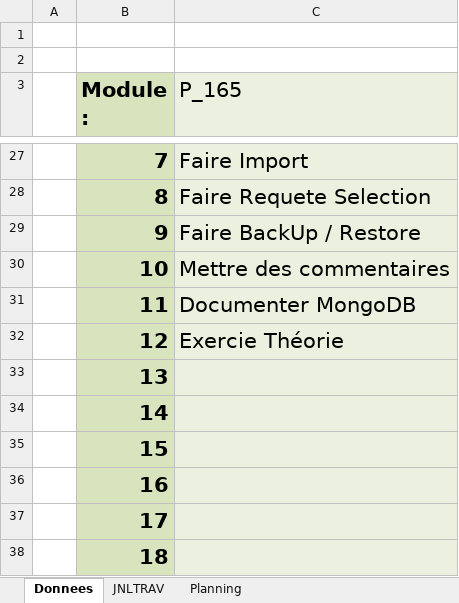
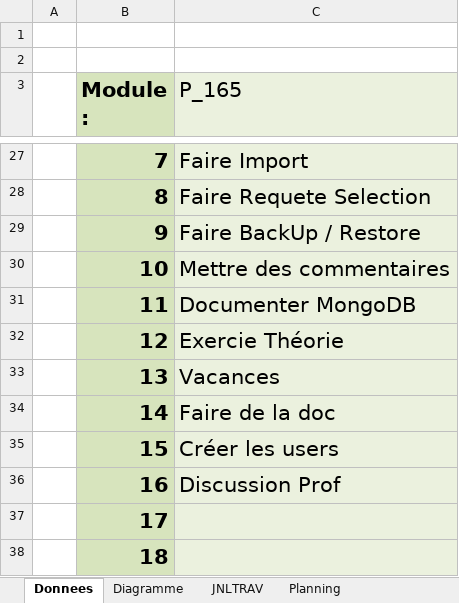
Before and after one commit to quemet/P_165-NoSQL, an Excel workbook: Document/JDT & Planif/X-165-P-DB-NoSQL-Metrozquentin-journaldetravail.xlsm, sheet Donnees, drawn as a sheet; only a part is shown, gaps mark what is left out; values as stored, in another font and other column widths than the file's, no borders; charts and pictures not drawn; the diff names each change by its address in the sheet, - before the commit and + after, or states it on an @@ line.

Commit message:
Ajout des users, fin des requetes de sélection et paufinement du rapport

```diff
--- a/Document/JDT & Planif/X-165-P-DB-NoSQL-Metrozquentin-journaldetravail.xlsm (sheet Donnees)
+++ b/Document/JDT & Planif/X-165-P-DB-NoSQL-Metrozquentin-journaldetravail.xlsm (sheet Donnees)
+sheet tab: Diagramme
-C33 (P_165): (empty)
+C33 (P_165): Vacances
-C34 (P_165): (empty)
+C34 (P_165): Faire de la doc
-C35 (P_165): (empty)
+C35 (P_165): Créer les users
-C36 (P_165): (empty)
+C36 (P_165): Discussion Prof
```
Also changed, not shown: sheet Planning, sheet JNLTRAV, charts or pictures, 3 other files.
